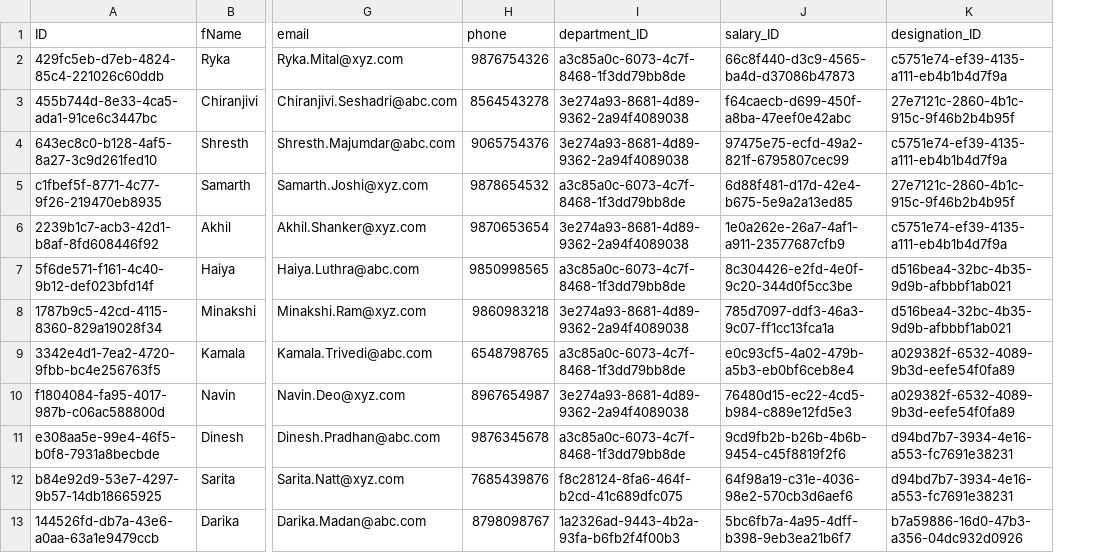
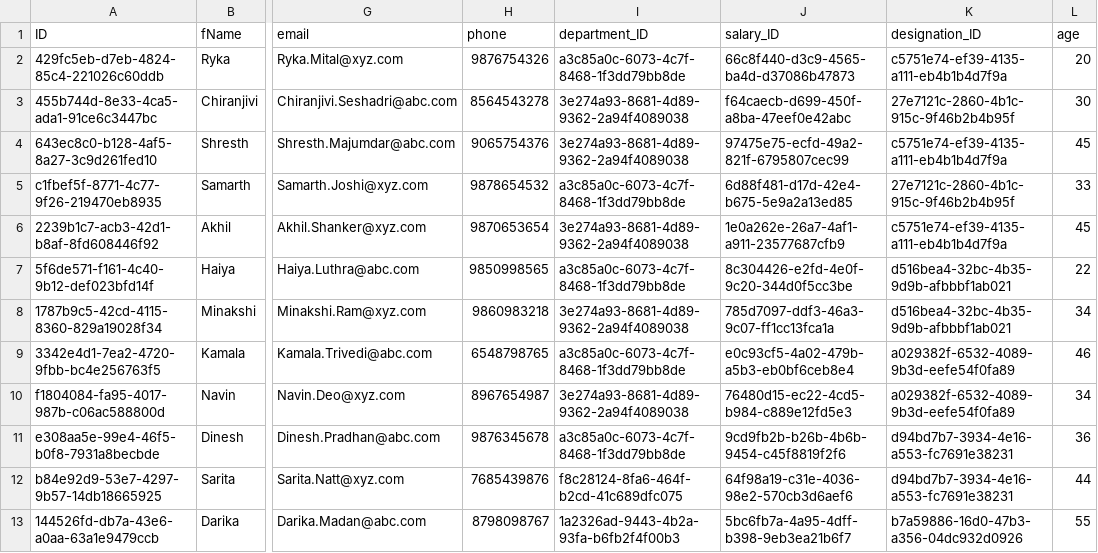
Before and after one commit to venkymachineni/cap-ui5-training, a CSV file: db/data/employeemgmt.db.EmployeeDetails-Employee.csv, drawn as a sheet; only a part is shown, gaps mark what is left out; the diff names each change by its address in the sheet, - before the commit and + after, or states it on an @@ line.

```diff
--- a/db/data/employeemgmt.db.EmployeeDetails-Employee.csv
+++ b/db/data/employeemgmt.db.EmployeeDetails-Employee.csv
+column L (age), rows 2-13: 20 | 30 | 45 | 33 | 45 | 22 | 34 | 46 | 34 | 36 | 44 | 55
```
Also changed, not shown: 5 other files.
